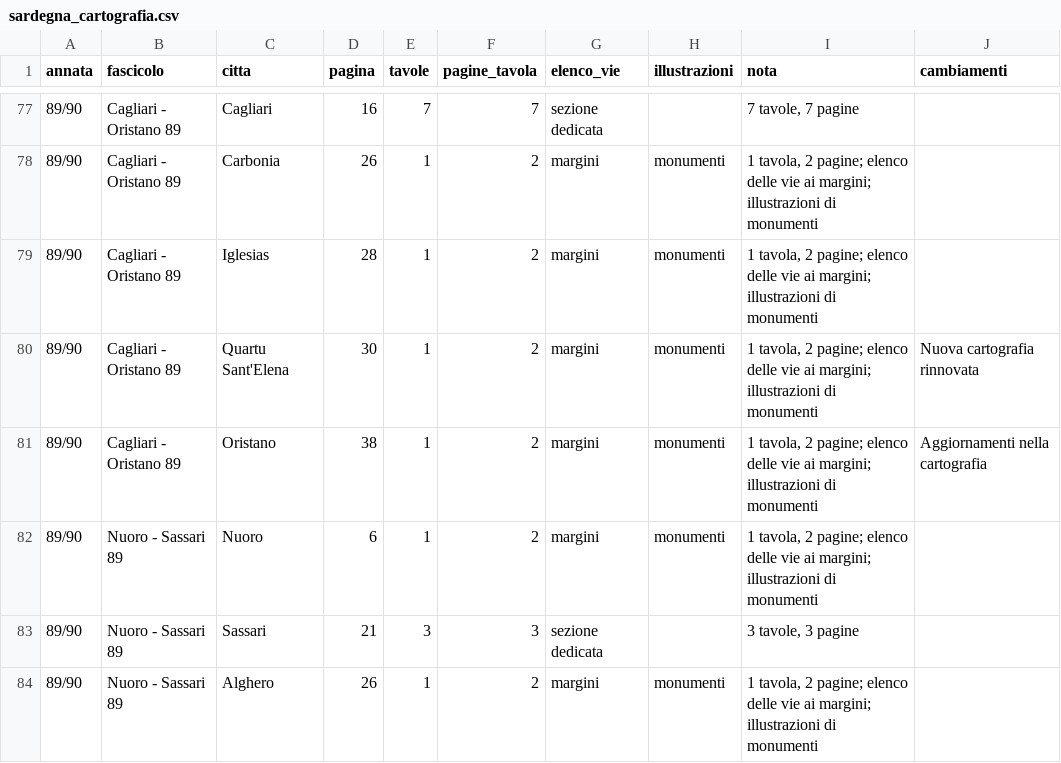
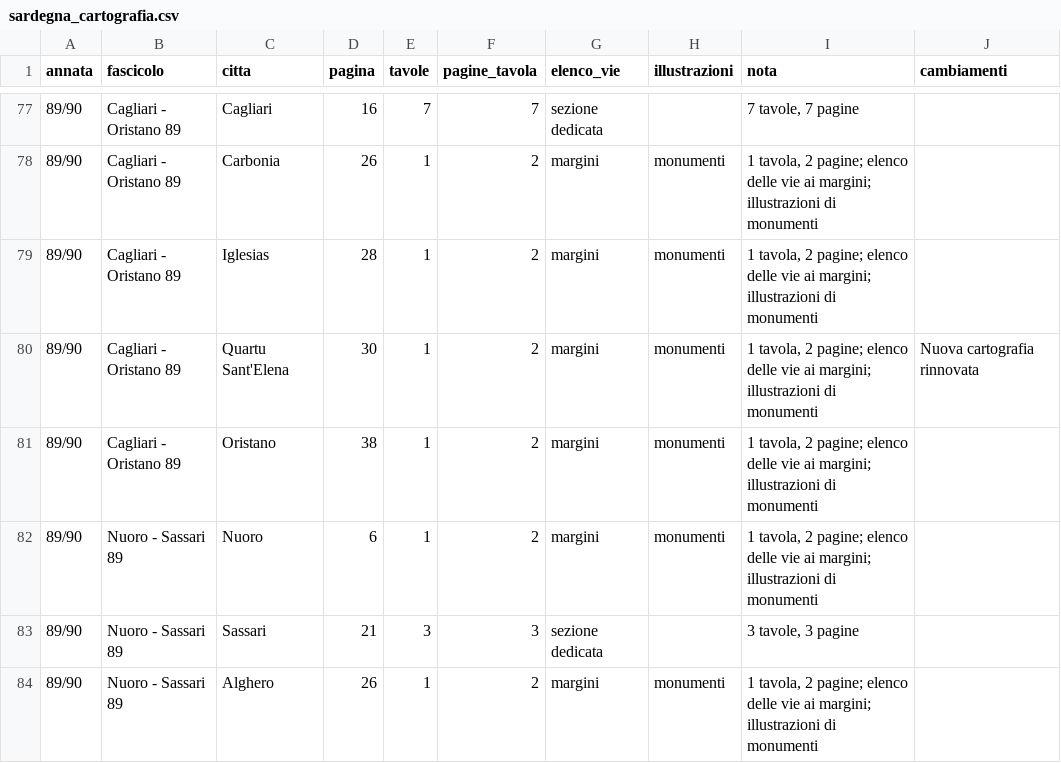
Before and after one commit to RoMu84/TuttoCitta, a CSV file: dati/sardegna_cartografia.csv, drawn as a sheet; only a part is shown, gaps mark what is left out.

```diff
--- a/dati/sardegna_cartografia.csv
+++ b/dati/sardegna_cartografia.csv
@@ -80,3 +80,3 @@ annata,fascicolo,citta,pagina,tavole,pagine_tavola,elenco_vie,illustrazioni,nota
 89/90,Cagliari - Oristano 89,Quartu Sant'Elena,30,1,2,margini,monumenti,"1 tavola, 2 pagine; elenco delle vie ai margini; illustrazioni di monumenti",Nuova cartografia rinnovata
-89/90,Cagliari - Oristano 89,Oristano,38,1,2,margini,monumenti,"1 tavola, 2 pagine; elenco delle vie ai margini; illustrazioni di monumenti",Aggiornamenti nella cartografia
+89/90,Cagliari - Oristano 89,Oristano,38,1,2,margini,monumenti,"1 tavola, 2 pagine; elenco delle vie ai margini; illustrazioni di monumenti",
 89/90,Nuoro - Sassari 89,Nuoro,6,1,2,margini,monumenti,"1 tavola, 2 pagine; elenco delle vie ai margini; illustrazioni di monumenti",
```
Also changed, not shown: 2 other files.
